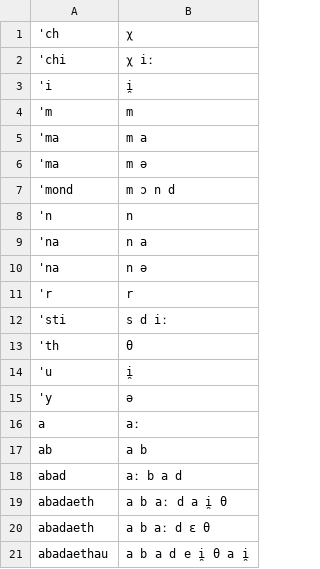
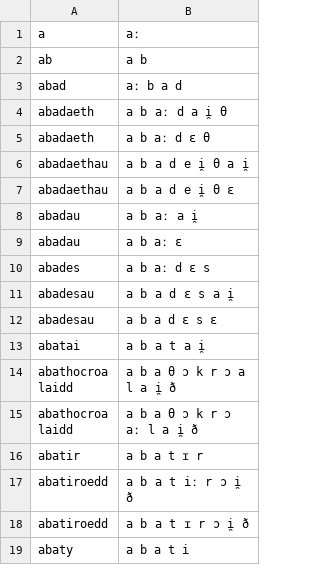
Before and after one commit to its-Annika/orthographicComplexity, a TSV file: lexiconProcessing/lexicons/cym_latn_sw_broad.tsv, drawn as a sheet; only a part is shown; the shorter side is filled out with more unchanged rows.

```diff
--- a/lexiconProcessing/lexicons/cym_latn_sw_broad.tsv
+++ b/lexiconProcessing/lexicons/cym_latn_sw_broad.tsv
@@ -1,16 +1 @@
-'ch	χ
-'chi	χ iː
-'i	i̯
-'m	m
-'ma	m a
-'ma	m ə
-'mond	m ɔ n d
-'n	n
-'na	n a
-'na	n ə
-'r	r
-'sti	s d iː
-'th	θ
-'u	i̯
-'y	ə
 a	aː
```
Also changed, not shown: 6 other files.
